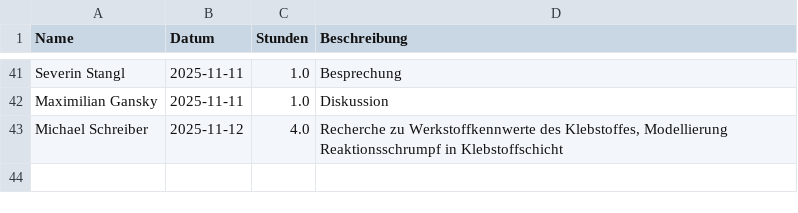
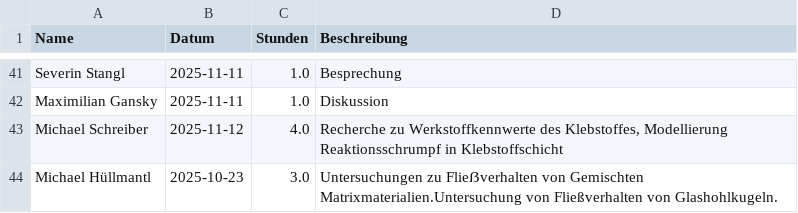
Before and after one commit to Dannyg-CFD/uni-zeiterfassung, a CSV file: zeiterfassung.csv, drawn as a sheet; only a part is shown, gaps mark what is left out; the diff names each change by its address in the sheet, - before the commit and + after, or states it on an @@ line.

Commit message:
Update Zeiterfassung durch Michael Hüllmantl

```diff
--- a/zeiterfassung.csv
+++ b/zeiterfassung.csv
+row 44: Michael Hüllmantl | 2025-10-23 | 3.0 | Untersuchungen zu Flieẞverhalten von Gemischten Matrixmaterialien.Untersuchung von Fließverhalten von Glashohlkugeln.
```
